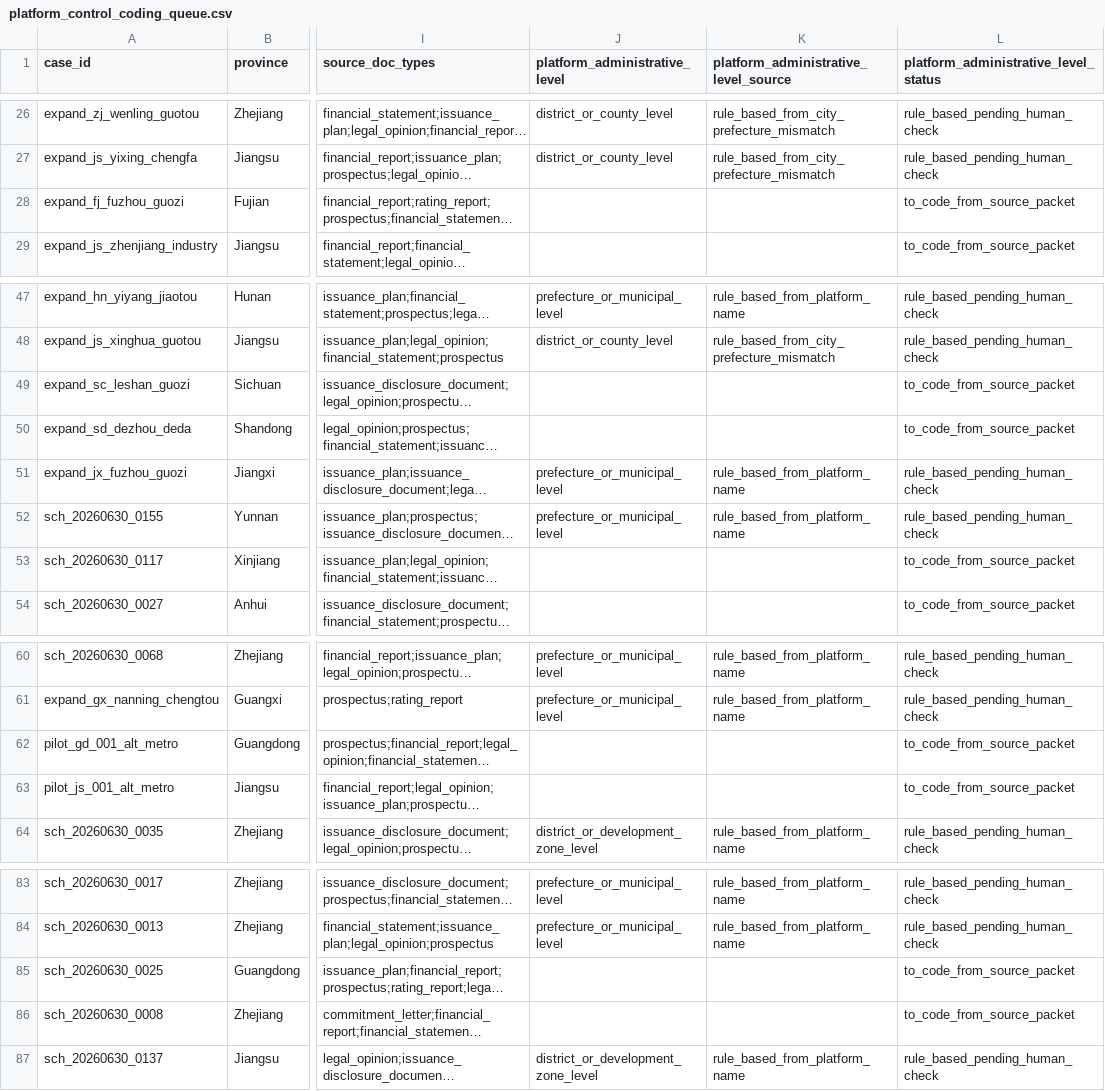
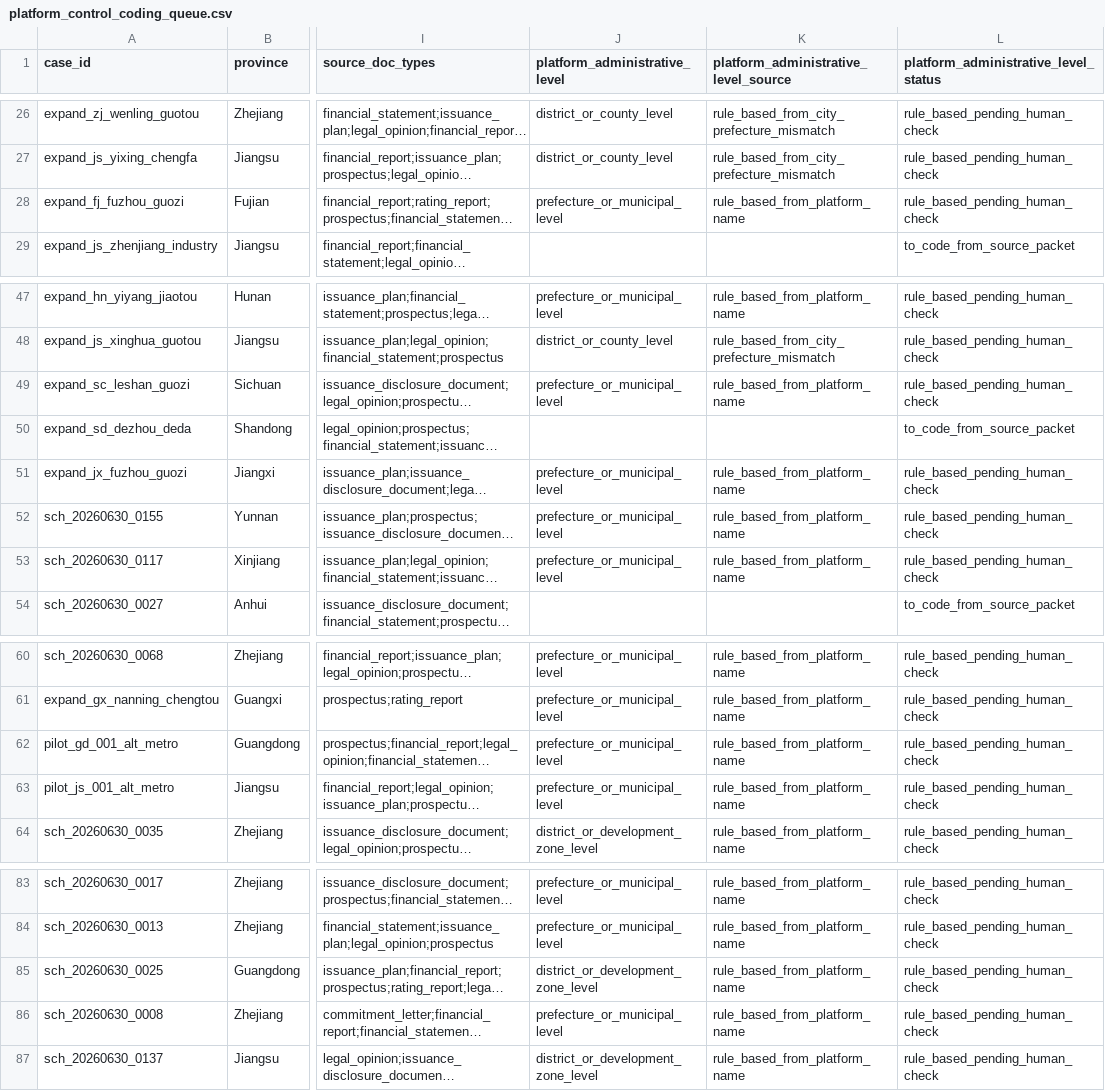
Before and after one commit to Shunyu1001/LGFV, a CSV file: data/analysis_inputs/platform_control_coding_queue.csv, drawn as a sheet; only a part is shown, gaps mark what is left out; long unchanged cells end in …; the diff names each change by its address in the sheet, - before the commit and + after, or states it on an @@ line.

```diff
--- a/data/analysis_inputs/platform_control_coding_queue.csv
+++ b/data/analysis_inputs/platform_control_coding_queue.csv
-J28 (platform_administrative_level): (empty)
+J28 (platform_administrative_level): prefecture_or_municipal_level
-K28: (empty)
+K28: rule_based_from_platform_name
-L28: to_code_from_source_packet
+L28: rule_based_pending_human_check
-J49 (platform_administrative_level): (empty)
+J49 (platform_administrative_level): prefecture_or_municipal_level
-K49: (empty)
+K49: rule_based_from_platform_name
-L49: to_code_from_source_packet
+L49: rule_based_pending_human_check
-J53 (platform_administrative_level): (empty)
+J53 (platform_administrative_level): prefecture_or_municipal_level
-K53: (empty)
+K53: rule_based_from_platform_name
-L53: to_code_from_source_packet
+L53: rule_based_pending_human_check
-J62:J63 (platform_administrative_level): (empty)
+J62:J63 (platform_administrative_level): prefecture_or_municipal_level
-K62:K63: (empty)
+K62:K63: rule_based_from_platform_name
-L62:L63: to_code_from_source_packet
+L62:L63: rule_based_pending_human_check
-J85 (platform_administrative_level): (empty)
+J85 (platform_administrative_level): district_or_development_zone_level
-K85:K86: (empty)
+K85:K86: rule_based_from_platform_name
-L85:L86: to_code_from_source_packet
+L85:L86: rule_based_pending_human_check
-J86 (platform_administrative_level): (empty)
+J86 (platform_administrative_level): prefecture_or_municipal_level
```
Also changed, not shown: data/analysis_inputs/contemporary_city_controls.csv, data/analysis_inputs/contemporary_city_controls_source_backed.csv, 13 other files.
